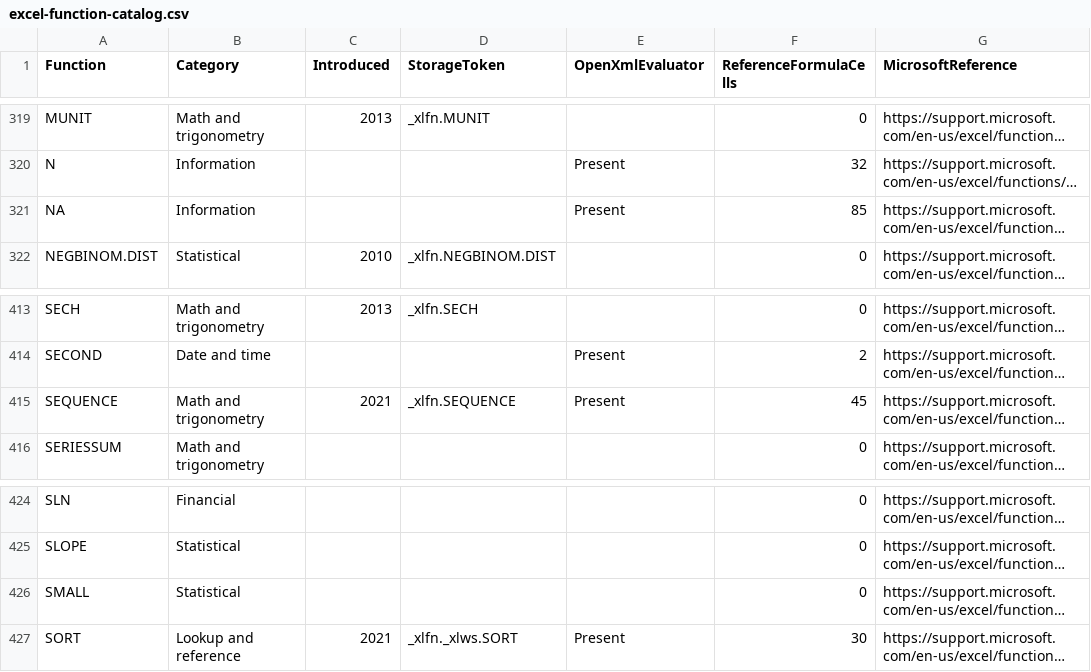
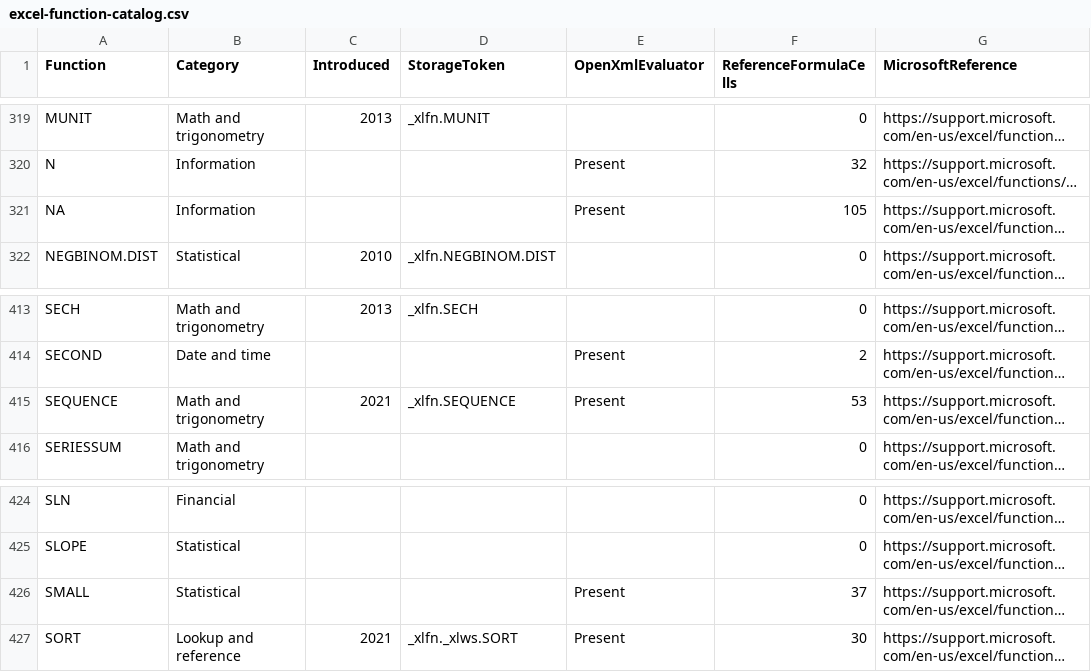
Before and after one commit to CompuMasterGmbH/CompuMaster.Excel, a CSV file: tools/excel-function-catalog.csv, drawn as a sheet; only a part is shown, gaps mark what is left out; long unchanged cells end in …; the diff covers the shown part only; the diff names each change by its address in the sheet, - before the commit and + after, or states it on an @@ line.

```diff
--- a/tools/excel-function-catalog.csv
+++ b/tools/excel-function-catalog.csv
-F321 (ReferenceFormulaCells): 85
+F321 (ReferenceFormulaCells): 105
-F415 (ReferenceFormulaCells): 45
+F415 (ReferenceFormulaCells): 53
-E426 (OpenXmlEvaluator): (empty)
+E426 (OpenXmlEvaluator): Present
-F426 (ReferenceFormulaCells): 0
+F426 (ReferenceFormulaCells): 37
```
Also changed, not shown: 22 edited cells elsewhere in this file, 8 other files.
